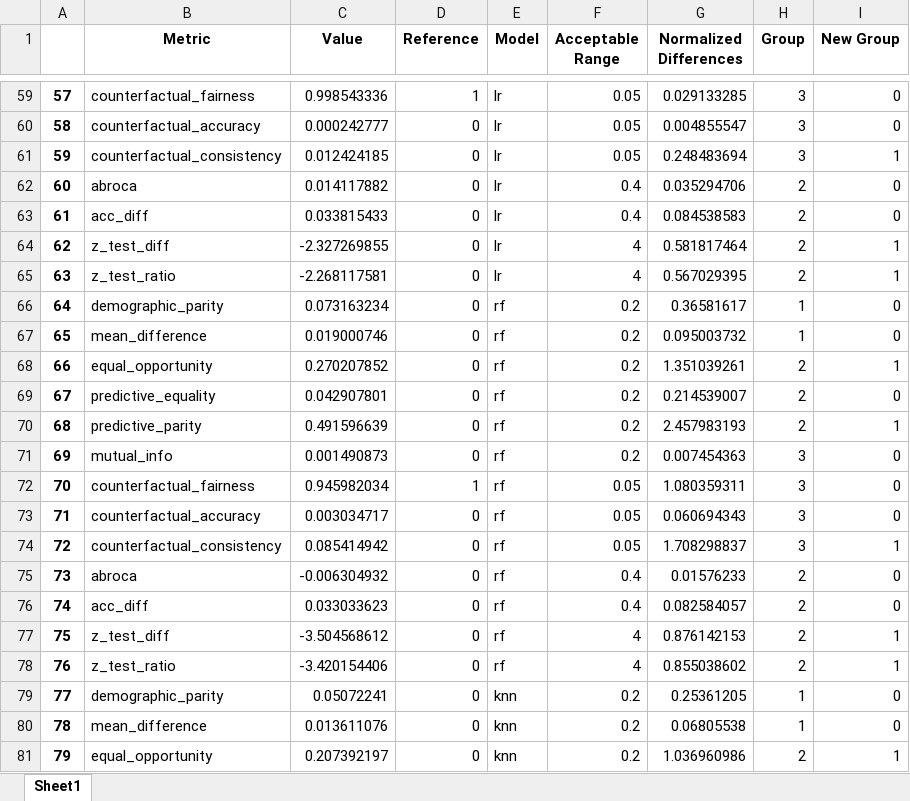
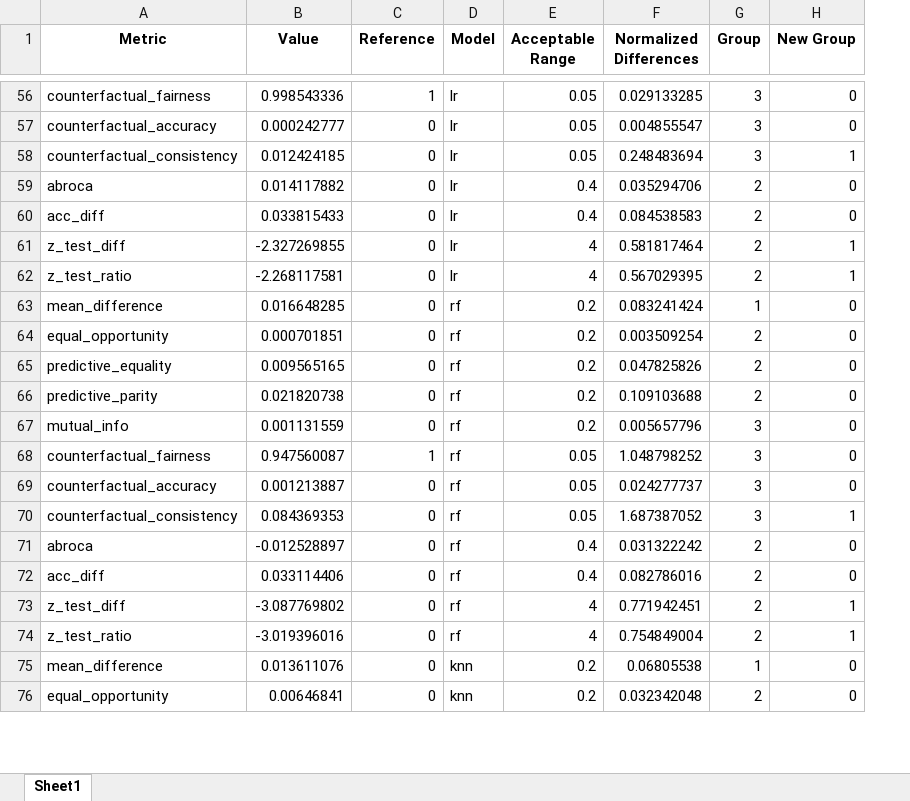
Before and after one commit to hosavagyan/Fairness-Metrics-Classification-and-Clustering, an Excel workbook: Store_Results/Bank_marital_output.xlsx, sheet Sheet1, drawn as a sheet; only a part is shown, gaps mark what is left out; values as stored, in another font and other column widths than the file's, no borders; removed rows and columns are numbered as before the commit, all else as after; the diff covers the shown part only; the diff names each change by its address in the sheet, - before the commit and + after, or states it on an @@ line.

```diff
--- a/Store_Results/Bank_marital_output.xlsx (sheet Sheet1)
+++ b/Store_Results/Bank_marital_output.xlsx (sheet Sheet1)
-column A, rows 59-65: 57 | 58 | 59 | 60 | 61 | 62 | 63; rows 67-78: 65 | 66 | 67 | 68 | 69 | 70 | 71 | 72 | 73 | 74 | 75 | 76; rows 80-81: 78 | 79
-row 66: 64 | demographic_parity | 0.073163234 | 0 | rf | 0.2 | 0.36581617 | 1 | 0
-B63 (Value): 0.019000746
+B63 (Value): 0.016648285
-F63 (Normalized Differences): 0.095003732
+F63 (Normalized Differences): 0.083241424
-B64 (Value): 0.270207852
+B64 (Value): 0.000701851
-F64 (Normalized Differences): 1.351039261
+F64 (Normalized Differences): 0.003509254
-H64 (New Group): 1
+H64 (New Group): 0
-B65 (Value): 0.042907801
+B65 (Value): 0.009565165
-F65 (Normalized Differences): 0.214539007
+F65 (Normalized Differences): 0.047825826
-B66 (Value): 0.491596639
+B66 (Value): 0.021820738
-F66 (Normalized Differences): 2.457983193
+F66 (Normalized Differences): 0.109103688
-H66 (New Group): 1
+H66 (New Group): 0
-B67 (Value): 0.001490873
+B67 (Value): 0.001131559
-F67 (Normalized Differences): 0.007454363
+F67 (Normalized Differences): 0.005657796
-B68 (Value): 0.945982034
+B68 (Value): 0.947560087
-F68 (Normalized Differences): 1.080359311
+F68 (Normalized Differences): 1.048798252
-B69 (Value): 0.003034717
+B69 (Value): 0.001213887
-F69 (Normalized Differences): 0.060694343
+F69 (Normalized Differences): 0.024277737
-B70 (Value): 0.085414942
+B70 (Value): 0.084369353
-F70 (Normalized Differences): 1.708298837
+F70 (Normalized Differences): 1.687387052
-B71 (Value): -0.006304932
+B71 (Value): -0.012528897
-F71 (Normalized Differences): 0.01576233
+F71 (Normalized Differences): 0.031322242
-B72 (Value): 0.033033623
+B72 (Value): 0.033114406
-F72 (Normalized Differences): 0.082584057
+F72 (Normalized Differences): 0.082786016
-B73 (Value): -3.504568612
+B73 (Value): -3.087769802
-F73 (Normalized Differences): 0.876142153
+F73 (Normalized Differences): 0.771942451
-B74 (Value): -3.420154406
+B74 (Value): -3.019396016
-F74 (Normalized Differences): 0.855038602
+F74 (Normalized Differences): 0.754849004
-row 79: 77 | demographic_parity | 0.05072241 | 0 | knn | 0.2 | 0.25361205 | 1 | 0
-B76 (Value): 0.207392197
+B76 (Value): 0.00646841
-F76 (Normalized Differences): 1.036960986
+F76 (Normalized Differences): 0.032342048
-H76 (New Group): 1
+H76 (New Group): 0
```
Also changed, not shown: 3 removed rows and 48 edited cells elsewhere in this sheet, Store_Results/Adult_race_output.xlsx, Store_Results/Adult_sex_output.xlsx, 8 other files.
